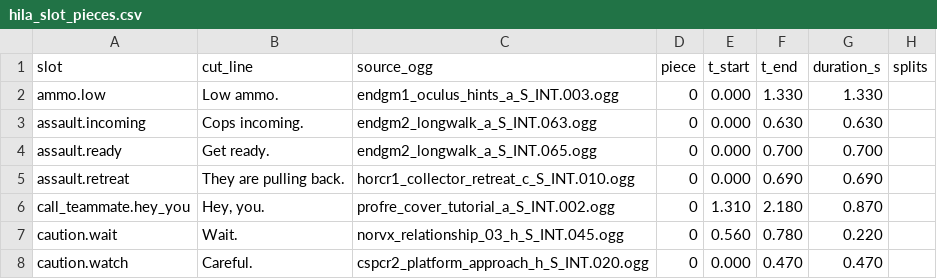
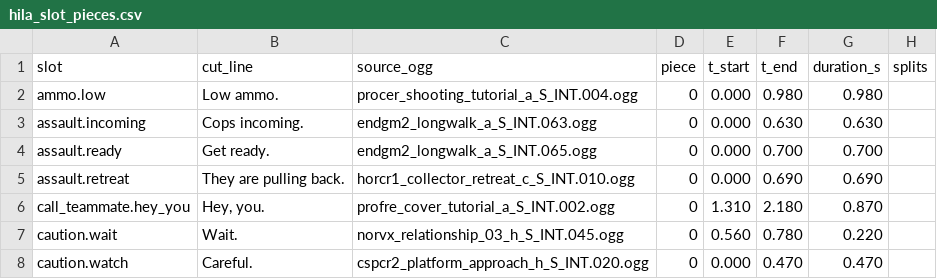
Before and after one commit to Man1nWhite/universal-modder, a CSV file: voice_lines_vox/miranda_lawson/hila_slot_pieces.csv, drawn as a sheet; only a part is shown.

Commit message:
voice mod: ammo.low asks for a clip instead of naming the hint line
ammo.low was "Grab some more heavy ammo." - the same drop-ammo hint as
drop.ammo. It now plays "Find a thermal clip" (procer_shooting_tutorial_a_S_INT.004,
0.00-0.98), i.e. an actual request when the player is dry, and the two ammo
slots no longer share a clip.

Regenerated hila_intent_fit.csv / hila_slot_pieces.csv and rebuilt the zip.

Co-authored-by: arena-agent <297053741+arena-agent@users.noreply.github.com>

```diff
--- a/voice_lines_vox/miranda_lawson/hila_slot_pieces.csv
+++ b/voice_lines_vox/miranda_lawson/hila_slot_pieces.csv
@@ -1,3 +1,3 @@
 slot,cut_line,source_ogg,piece,t_start,t_end,duration_s,splits
-ammo.low,Low ammo.,endgm1_oculus_hints_a_S_INT.003.ogg,0,0.000,1.330,1.330,
+ammo.low,Low ammo.,procer_shooting_tutorial_a_S_INT.004.ogg,0,0.000,0.980,0.980,
 assault.incoming,Cops incoming.,endgm2_longwalk_a_S_INT.063.ogg,0,0.000,0.630,0.630,
```
Also changed, not shown: voice_lines_vox/miranda_lawson/hila_intent_fit.csv, voice_lines_vox/miranda_lawson/slot_picks.csv, 2 other files.
